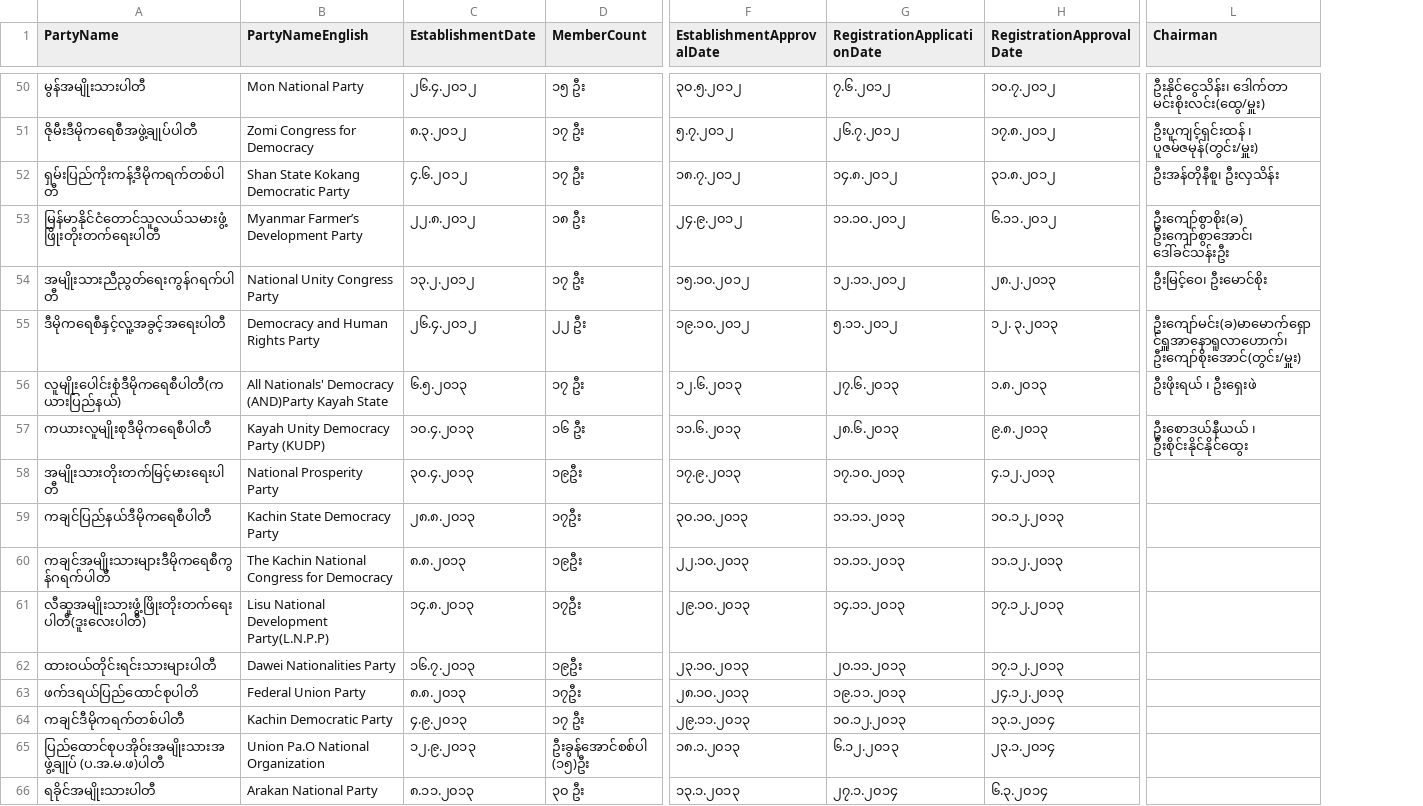
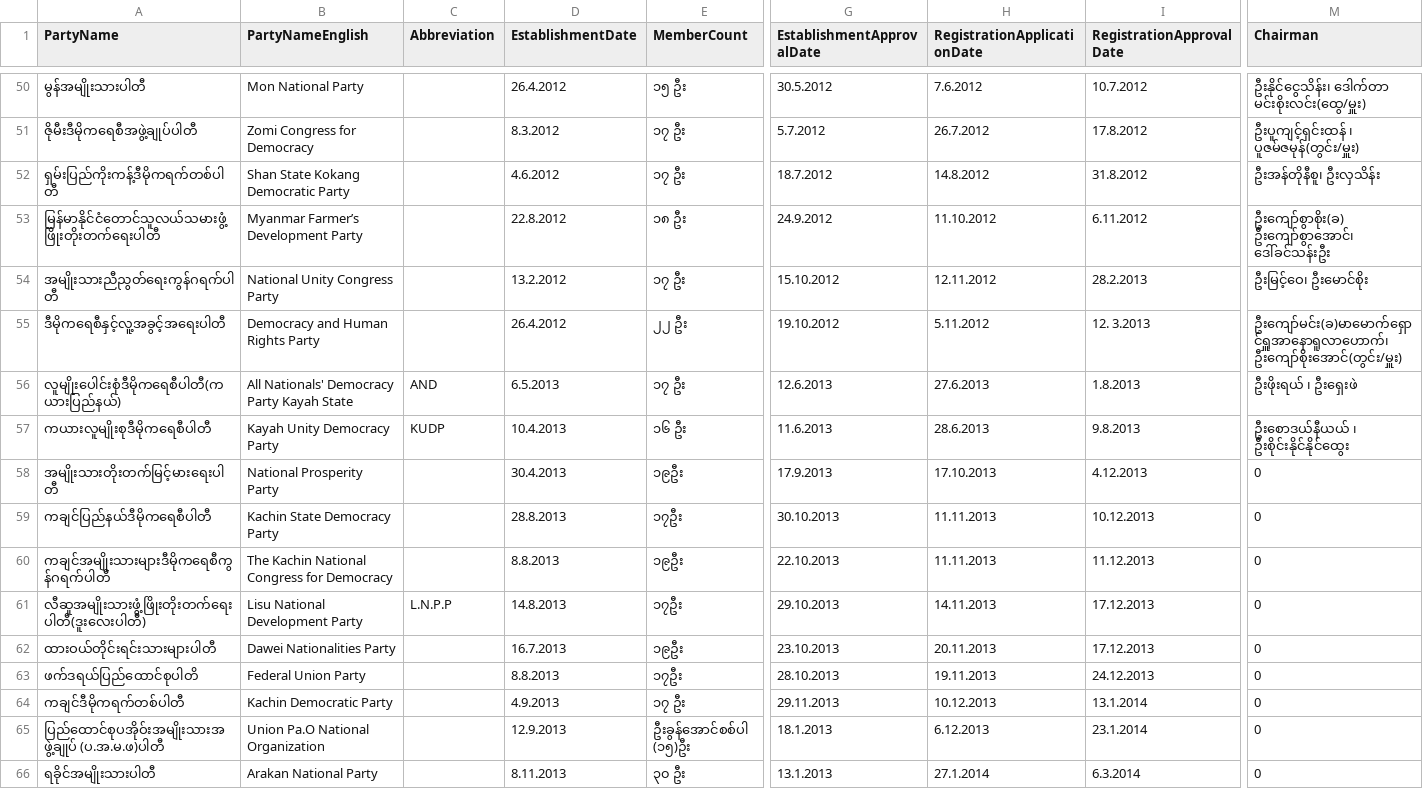
Before and after one commit to MyanmarAPI/partyapi, a CSV file: data/my-parties.csv, drawn as a sheet; only a part is shown, gaps mark what is left out; removed rows and columns are numbered as before the commit, all else as after; the diff covers the shown part only; the diff names each change by its address in the sheet, - before the commit and + after, or states it on an @@ line.

Commit message:
replace Myanmar numerals in date columns, separate abbreviations into own column

```diff
--- a/data/my-parties.csv
+++ b/data/my-parties.csv
-column C (EstablishmentDate), rows 50-66: ၂၆.၄.၂၀၁၂ | ၈.၃.၂၀၁၂ | ၄.၆.၂၀၁၂ | ၂၂.၈.၂၀၁၂ | ၁၃.၂.၂၀၁၂ | ၂၆.၄.၂၀၁၂ | ၆.၅.၂၀၁၃ | ၁၀.၄.၂၀၁၃ | ၃၀.၄.၂၀၁၃ | ၂၈.၈.၂၀၁၃ | ၈.၈.၂၀၁၃ | ၁၄.၈.၂၀၁၃ | ၁၆.၇.၂၀၁၃ | ၈.၈.၂၀၁၃ | ၄.၉.၂၀၁၃ | ၁၂.၉.၂၀၁၃ | ၈.၁၁.၂၀၁၃
+column C (Abbreviation), rows 56-61: AND | KUDP |  |  |  | L.N.P.P
+column D (EstablishmentDate), rows 50-66: 26.4.2012 | 8.3.2012 | 4.6.2012 | 22.8.2012 | 13.2.2012 | 26.4.2012 | 6.5.2013 | 10.4.2013 | 30.4.2013 | 28.8.2013 | 8.8.2013 | 14.8.2013 | 16.7.2013 | 8.8.2013 | 4.9.2013 | 12.9.2013 | 8.11.2013
-column F (EstablishmentApprovalDate), rows 50-66: ၃၀.၅.၂၀၁၂ | ၅.၇.၂၀၁၂ | ၁၈.၇.၂၀၁၂ | ၂၄.၉.၂၀၁၂ | ၁၅.၁၀.၂၀၁၂ | ၁၉.၁၀.၂၀၁၂ | ၁၂.၆.၂၀၁၃ | ၁၁.၆.၂၀၁၃ | ၁၇.၉.၂၀၁၃ | ၃၀.၁၀.၂၀၁၃ | ၂၂.၁၀.၂၀၁၃ | ၂၉.၁၀.၂၀၁၃ | ၂၃.၁၀.၂၀၁၃ | ၂၈.၁၀.၂၀၁၃ | ၂၉.၁၁.၂၀၁၃ | ၁၈.၁.၂၀၁၃ | ၁၃.၁.၂၀၁၃
-column G (RegistrationApplicationDate), rows 50-66: ၇.၆.၂၀၁၂ | ၂၆.၇.၂၀၁၂ | ၁၄.၈.၂၀၁၂ | ၁၁.၁၀.၂၀၁၂ | ၁၂.၁၁.၂၀၁၂ | ၅.၁၁.၂၀၁၂ | ၂၇.၆.၂၀၁၃ | ၂၈.၆.၂၀၁၃ | ၁၇.၁၀.၂၀၁၃ | ၁၁.၁၁.၂၀၁၃ | ၁၁.၁၁.၂၀၁၃ | ၁၄.၁၁.၂၀၁၃ | ၂၀.၁၁.၂၀၁၃ | ၁၉.၁၁.၂၀၁၃ | ၁၀.၁၂.၂၀၁၃ | ၆.၁၂.၂၀၁၃ | ၂၇.၁.၂၀၁၄
-column H (RegistrationApprovalDate), rows 50-66: ၁၀.၇.၂၀၁၂ | ၁၇.၈.၂၀၁၂ | ၃၁.၈.၂၀၁၂ | ၆.၁၁.၂၀၁၂ | ၂၈.၂.၂၀၁၃ | ၁၂. ၃.၂၀၁၃ | ၁.၈.၂၀၁၃ | ၉.၈.၂၀၁၃ | ၄.၁၂.၂၀၁၃ | ၁၀.၁၂.၂၀၁၃ | ၁၁.၁၂.၂၀၁၃ | ၁၇.၁၂.၂၀၁၃ | ၁၇.၁၂.၂၀၁၃ | ၂၄.၁၂.၂၀၁၃ | ၁၃.၁.၂၀၁၄ | ၂၃.၁.၂၀၁၄ | ၆.၃.၂၀၁၄
+column G (EstablishmentApprovalDate), rows 50-66: 30.5.2012 | 5.7.2012 | 18.7.2012 | 24.9.2012 | 15.10.2012 | 19.10.2012 | 12.6.2013 | 11.6.2013 | 17.9.2013 | 30.10.2013 | 22.10.2013 | 29.10.2013 | 23.10.2013 | 28.10.2013 | 29.11.2013 | 18.1.2013 | 13.1.2013
+column H (RegistrationApplicationDate), rows 50-66: 7.6.2012 | 26.7.2012 | 14.8.2012 | 11.10.2012 | 12.11.2012 | 5.11.2012 | 27.6.2013 | 28.6.2013 | 17.10.2013 | 11.11.2013 | 11.11.2013 | 14.11.2013 | 20.11.2013 | 19.11.2013 | 10.12.2013 | 6.12.2013 | 27.1.2014
+column I (RegistrationApprovalDate), rows 50-66: 10.7.2012 | 17.8.2012 | 31.8.2012 | 6.11.2012 | 28.2.2013 | 12. 3.2013 | 1.8.2013 | 9.8.2013 | 4.12.2013 | 10.12.2013 | 11.12.2013 | 17.12.2013 | 17.12.2013 | 24.12.2013 | 13.1.2014 | 23.1.2014 | 6.3.2014
-B56 (PartyNameEnglish): All Nationals' Democracy (AND)Party Kayah State
+B56 (PartyNameEnglish): All Nationals' Democracy Party Kayah State
-B57 (PartyNameEnglish): Kayah Unity Democracy Party (KUDP)
+B57 (PartyNameEnglish): Kayah Unity Democracy Party
-M58:M66 (Chairman): (empty)
+M58:M66 (Chairman): 0
-B61 (PartyNameEnglish): Lisu National Development Party(L.N.P.P)
+B61 (PartyNameEnglish): Lisu National Development Party
```
Also changed, not shown: 32 edited cells elsewhere in this file, 1 other file.
